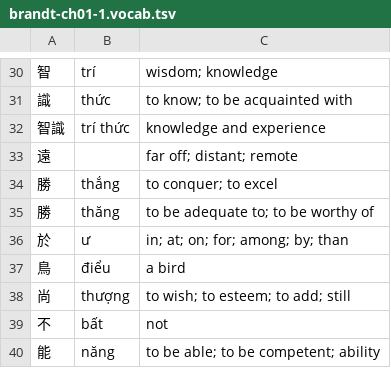
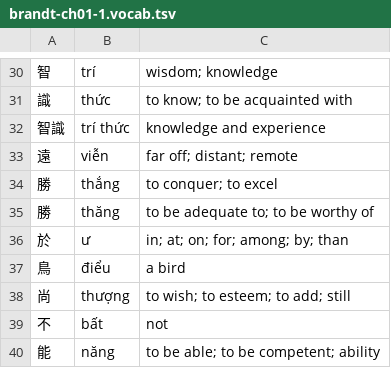
Before and after one commit to justinsilvestre/hanlib, a TSV file: texts/brandt-ch01-1.vocab.tsv, drawn as a sheet; only a part is shown, gaps mark what is left out; the diff names each change by its address in the sheet, - before the commit and + after, or states it on an @@ line.

Commit message:
add missing vi transcription

```diff
--- a/texts/brandt-ch01-1.vocab.tsv
+++ b/texts/brandt-ch01-1.vocab.tsv
-B33: (empty)
+B33: viễn
```
